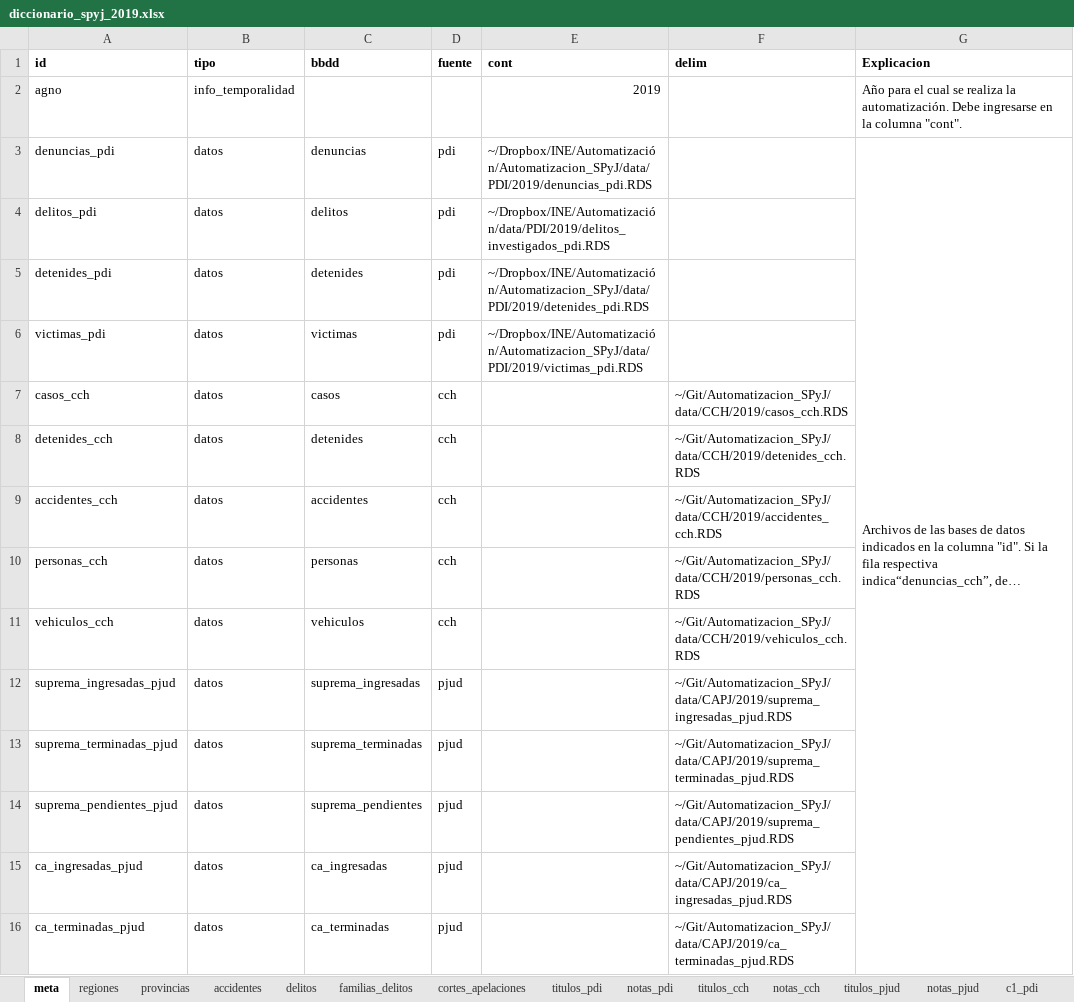
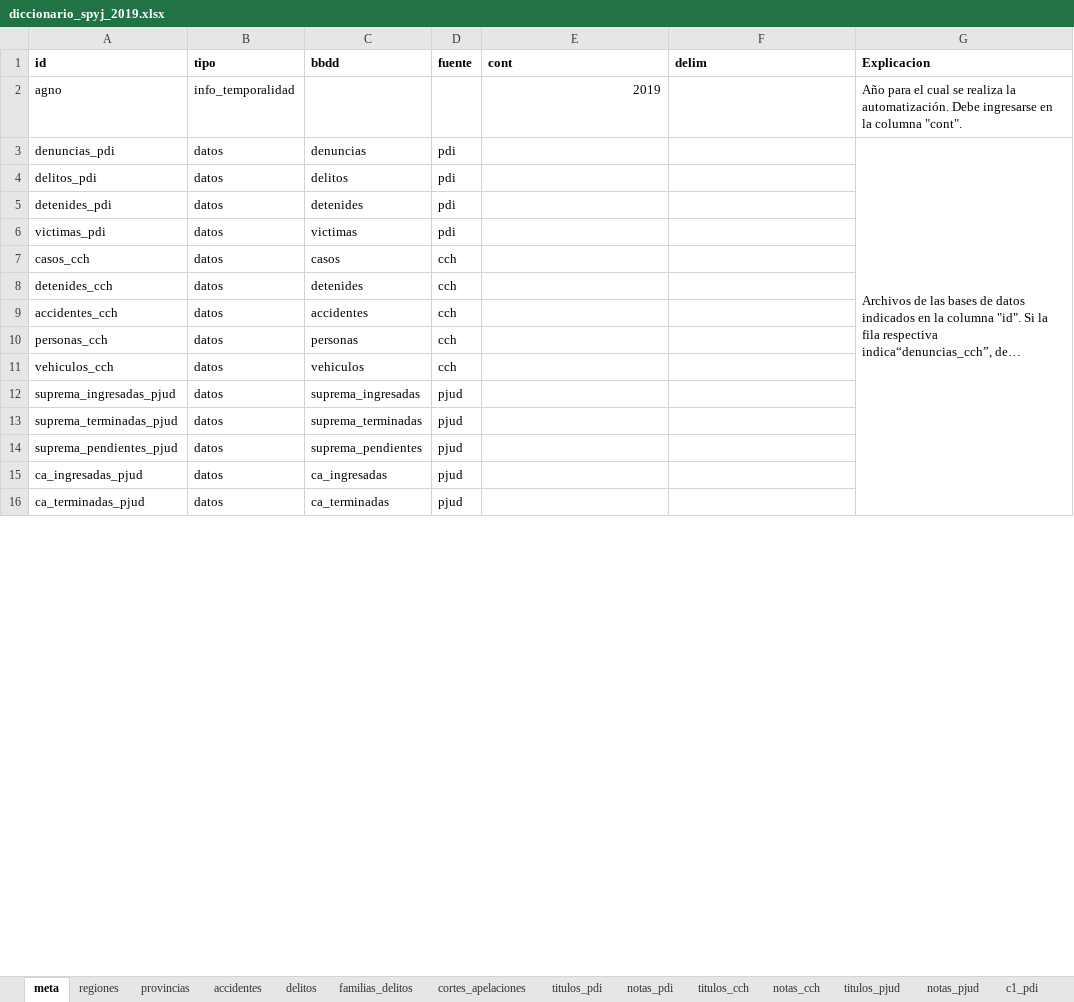
Before and after one commit to egoipse/Automatizacion_SPyJ, an Excel workbook: data/diccionario_spyj_2019.xlsx, sheet meta, drawn as a sheet; only a part is shown; long unchanged cells end in …; values as stored, in another font and other column widths than the file's, no borders; the diff covers the shown part only; the diff names each change by its address in the sheet, - before the commit and + after, or states it on an @@ line.

```diff
--- a/data/diccionario_spyj_2019.xlsx (sheet meta)
+++ b/data/diccionario_spyj_2019.xlsx (sheet meta)
-E3 (cont): ~/Dropbox/INE/Automatización/Automatizacion_SPyJ/data/PDI/2019/denuncias_pdi.RDS
+E3 (cont): (empty)
-E4 (cont): ~/Dropbox/INE/Automatización/data/PDI/2019/delitos_investigados_pdi.RDS
+E4 (cont): (empty)
-E5 (cont): ~/Dropbox/INE/Automatización/Automatizacion_SPyJ/data/PDI/2019/detenides_pdi.RDS
+E5 (cont): (empty)
-E6 (cont): ~/Dropbox/INE/Automatización/Automatizacion_SPyJ/data/PDI/2019/victimas_pdi.RDS
+E6 (cont): (empty)
-F7 (delim): ~/Git/Automatizacion_SPyJ/data/CCH/2019/casos_cch.RDS
+F7 (delim): (empty)
-F8 (delim): ~/Git/Automatizacion_SPyJ/data/CCH/2019/detenides_cch.RDS
+F8 (delim): (empty)
-F9 (delim): ~/Git/Automatizacion_SPyJ/data/CCH/2019/accidentes_cch.RDS
+F9 (delim): (empty)
-F10 (delim): ~/Git/Automatizacion_SPyJ/data/CCH/2019/personas_cch.RDS
+F10 (delim): (empty)
-F11 (delim): ~/Git/Automatizacion_SPyJ/data/CCH/2019/vehiculos_cch.RDS
+F11 (delim): (empty)
-F12 (delim): ~/Git/Automatizacion_SPyJ/data/CAPJ/2019/suprema_ingresadas_pjud.RDS
+F12 (delim): (empty)
-F13 (delim): ~/Git/Automatizacion_SPyJ/data/CAPJ/2019/suprema_terminadas_pjud.RDS
+F13 (delim): (empty)
-F14 (delim): ~/Git/Automatizacion_SPyJ/data/CAPJ/2019/suprema_pendientes_pjud.RDS
+F14 (delim): (empty)
-F15 (delim): ~/Git/Automatizacion_SPyJ/data/CAPJ/2019/ca_ingresadas_pjud.RDS
+F15 (delim): (empty)
-F16 (delim): ~/Git/Automatizacion_SPyJ/data/CAPJ/2019/ca_terminadas_pjud.RDS
+F16 (delim): (empty)
```
Also changed, not shown: 23 edited cells elsewhere in this sheet, 6 other files.
